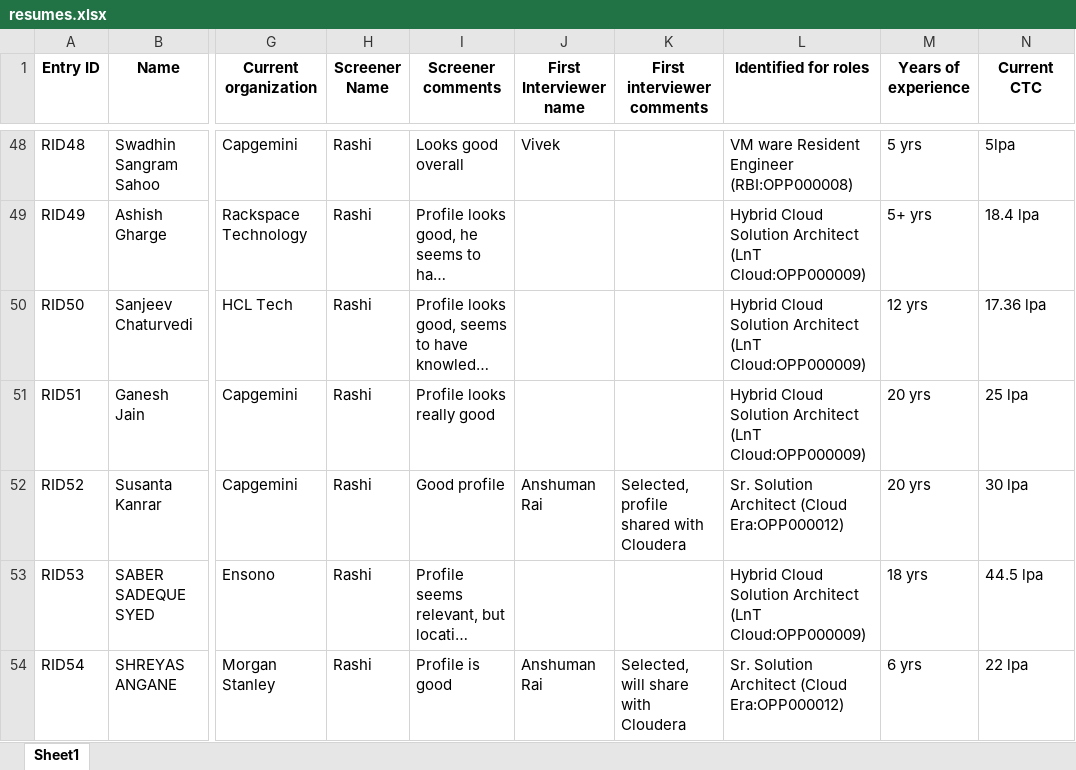
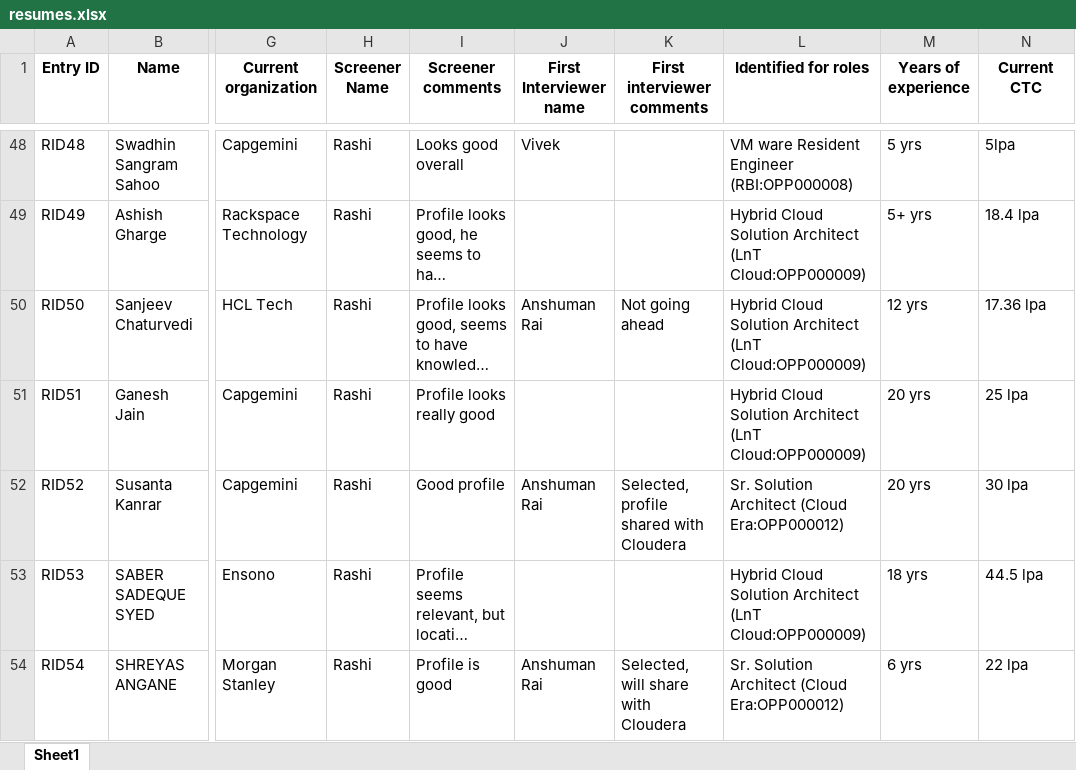
Before and after one commit to advait1307/sunfinity-crm, an Excel workbook: excel_files/resumes.xlsx, sheet Sheet1, drawn as a sheet; only a part is shown, gaps mark what is left out; long unchanged cells end in …; values as stored, in another font and other column widths than the file's, no borders; the diff names each change by its address in the sheet, - before the commit and + after, or states it on an @@ line.

Commit message:
Update Excel file

```diff
--- a/excel_files/resumes.xlsx (sheet Sheet1)
+++ b/excel_files/resumes.xlsx (sheet Sheet1)
-J50 (First Interviewer name): (empty)
+J50 (First Interviewer name): Anshuman Rai
-K50 (First interviewer comments): (empty)
+K50 (First interviewer comments): Not going ahead
```
